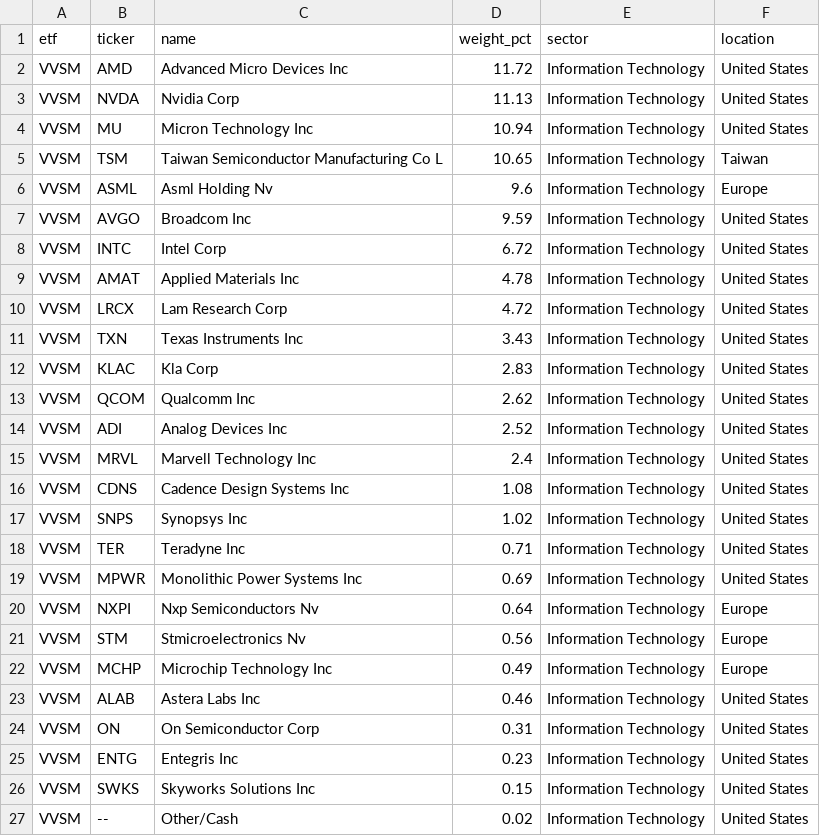
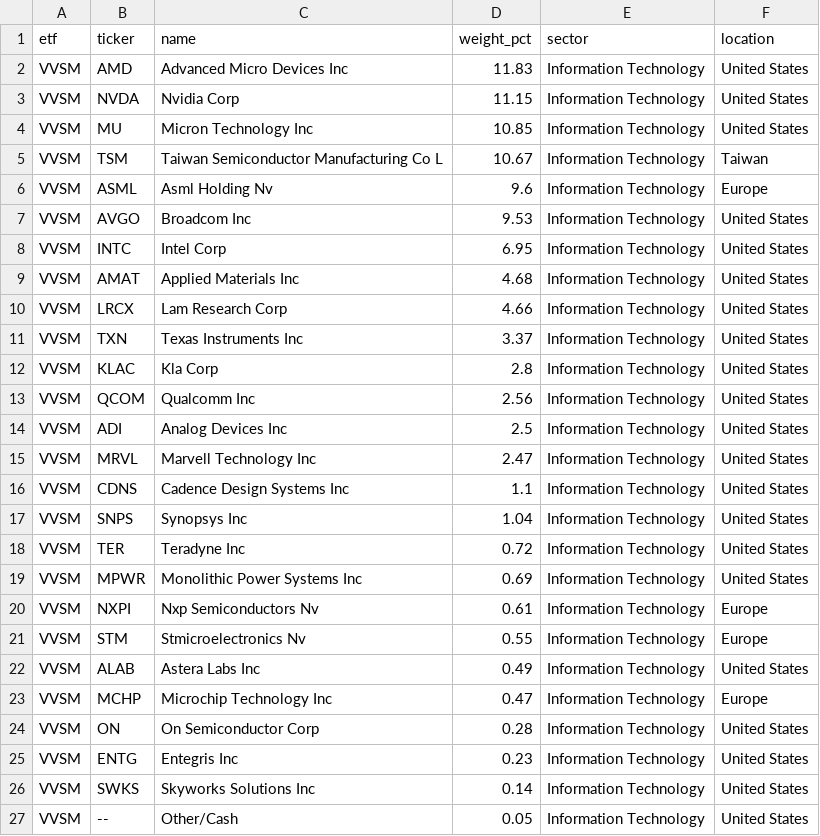
Before and after one commit to AndyOPDev/portfolio-tracker, a CSV file: data/holdings/VVSM_holdings.csv, drawn as a sheet.

```diff
--- a/data/holdings/VVSM_holdings.csv
+++ b/data/holdings/VVSM_holdings.csv
@@ -1,27 +1,27 @@
 etf,ticker,name,weight_pct,sector,location
-VVSM,AMD,Advanced Micro Devices Inc,11.72,Information Technology,United States
-VVSM,NVDA,Nvidia Corp,11.13,Information Technology,United States
-VVSM,MU,Micron Technology Inc,10.94,Information Technology,United States
-VVSM,TSM,Taiwan Semiconductor Manufacturing Co L,10.65,Information Technology,Taiwan
+VVSM,AMD,Advanced Micro Devices Inc,11.83,Information Technology,United States
+VVSM,NVDA,Nvidia Corp,11.15,Information Technology,United States
+VVSM,MU,Micron Technology Inc,10.85,Information Technology,United States
+VVSM,TSM,Taiwan Semiconductor Manufacturing Co L,10.67,Information Technology,Taiwan
 VVSM,ASML,Asml Holding Nv,9.6,Information Technology,Europe
-VVSM,AVGO,Broadcom Inc,9.59,Information Technology,United States
-VVSM,INTC,Intel Corp,6.72,Information Technology,United States
-VVSM,AMAT,Applied Materials Inc,4.78,Information Technology,United States
-VVSM,LRCX,Lam Research Corp,4.72,Information Technology,United States
-VVSM,TXN,Texas Instruments Inc,3.43,Information Technology,United States
-VVSM,KLAC,Kla Corp,2.83,Information Technology,United States
-VVSM,QCOM,Qualcomm Inc,2.62,Information Technology,United States
-VVSM,ADI,Analog Devices Inc,2.52,Information Technology,United States
-VVSM,MRVL,Marvell Technology Inc,2.4,Information Technology,United States
-VVSM,CDNS,Cadence Design Systems Inc,1.08,Information Technology,United States
-VVSM,SNPS,Synopsys Inc,1.02,Information Technology,United States
-VVSM,TER,Teradyne Inc,0.71,Information Technology,United States
+VVSM,AVGO,Broadcom Inc,9.53,Information Technology,United States
+VVSM,INTC,Intel Corp,6.95,Information Technology,United States
+VVSM,AMAT,Applied Materials Inc,4.68,Information Technology,United States
+VVSM,LRCX,Lam Research Corp,4.66,Information Technology,United States
+VVSM,TXN,Texas Instruments Inc,3.37,Information Technology,United States
+VVSM,KLAC,Kla Corp,2.8,Information Technology,United States
+VVSM,QCOM,Qualcomm Inc,2.56,Information Technology,United States
+VVSM,ADI,Analog Devices Inc,2.5,Information Technology,United States
+VVSM,MRVL,Marvell Technology Inc,2.47,Information Technology,United States
+VVSM,CDNS,Cadence Design Systems Inc,1.1,Information Technology,United States
+VVSM,SNPS,Synopsys Inc,1.04,Information Technology,United States
+VVSM,TER,Teradyne Inc,0.72,Information Technology,United States
 VVSM,MPWR,Monolithic Power Systems Inc,0.69,Information Technology,United States
-VVSM,NXPI,Nxp Semiconductors Nv,0.64,Information Technology,Europe
-VVSM,STM,Stmicroelectronics Nv,0.56,Information Technology,Europe
-VVSM,MCHP,Microchip Technology Inc,0.49,Information Technology,Europe
-VVSM,ALAB,Astera Labs Inc,0.46,Information Technology,United States
-VVSM,ON,On Semiconductor Corp,0.31,Information Technology,United States
+VVSM,NXPI,Nxp Semiconductors Nv,0.61,Information Technology,Europe
+VVSM,STM,Stmicroelectronics Nv,0.55,Information Technology,Europe
+VVSM,ALAB,Astera Labs Inc,0.49,Information Technology,United States
+VVSM,MCHP,Microchip Technology Inc,0.47,Information Technology,Europe
+VVSM,ON,On Semiconductor Corp,0.28,Information Technology,United States
 VVSM,ENTG,Entegris Inc,0.23,Information Technology,United States
-VVSM,SWKS,Skyworks Solutions Inc,0.15,Information Technology,United States
-VVSM,--,Other/Cash,0.02,Information Technology,United States
+VVSM,SWKS,Skyworks Solutions Inc,0.14,Information Technology,United States
+VVSM,--,Other/Cash,0.05,Information Technology,United States
```
Also changed, not shown: data/holdings/XNAS_holdings.csv, 4 other files.
